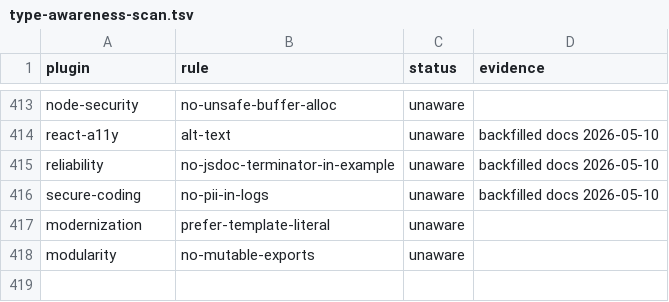
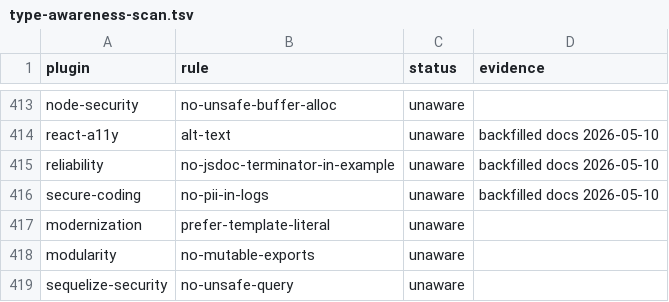
Before and after one commit to ofri-peretz/eslint, a TSV file: .agent/type-awareness-scan.tsv, drawn as a sheet; only a part is shown, gaps mark what is left out.

```diff
--- a/.agent/type-awareness-scan.tsv
+++ b/.agent/type-awareness-scan.tsv
@@ -418 +418,2 @@ modernization	prefer-template-literal	unaware
 modularity	no-mutable-exports	unaware	
+sequelize-security	no-unsafe-query	unaware	
```
Also changed, not shown: 39 other files.
